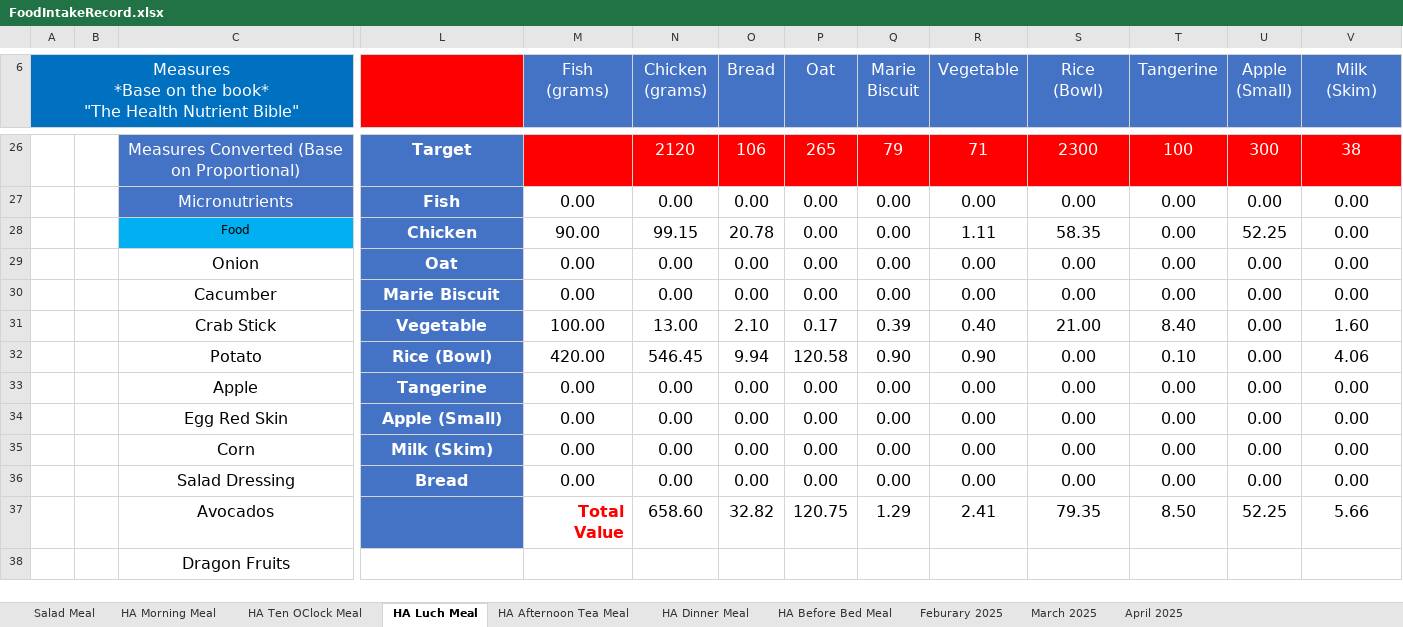
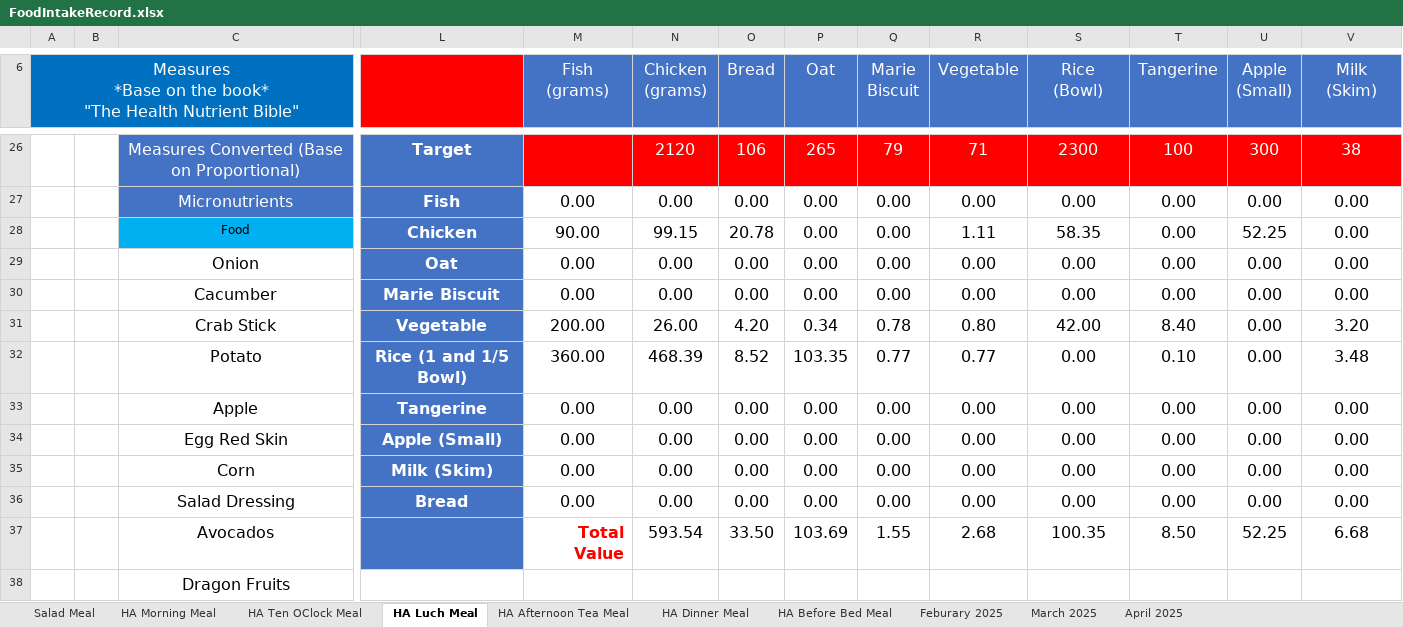
Before and after one commit to tangsinglun/Health, an Excel workbook: FoodIntakeRecord.xlsx, sheet HA Luch Meal, drawn as a sheet; only a part is shown, gaps mark what is left out; values as stored, in another font and other column widths than the file's, no borders; removed rows and columns are numbered as before the commit, all else as after; rows hold the shown columns only; the diff names each change by its address in the sheet, - before the commit and + after, or states it on an @@ line.

Commit message:
docs: 1. Meal Portion Updated.

```diff
--- a/FoodIntakeRecord.xlsx (sheet HA Luch Meal)
+++ b/FoodIntakeRecord.xlsx (sheet HA Luch Meal)
-row 31:  |  | Crab Stick | Vegetable | 100.00 | 13.00 | 2.10 | 0.17 | 0.39 | 0.40 | 21.00 | 8.40 | 0.00 | 1.60
-row 32:  |  | Potato | Rice (Bowl) | 420.00 | 546.45 | 9.94 | 120.58 | 0.90 | 0.90 | 0.00 | 0.10 | 0.00 | 4.06
+row 31:  |  | Crab Stick | Vegetable | 200.00 | 26.00 | 4.20 | 0.34 | 0.78 | 0.80 | 42.00 | 8.40 | 0.00 | 3.20
+row 32:  |  | Potato | Rice (1 and 1/5 Bowl) | 360.00 | 468.39 | 8.52 | 103.35 | 0.77 | 0.77 | 0.00 | 0.10 | 0.00 | 3.48
-row 37:  |  | Avocados |  | Total Value | 658.60 | 32.82 | 120.75 | 1.29 | 2.41 | 79.35 | 8.50 | 52.25 | 5.66
+row 37:  |  | Avocados |  | Total Value | 593.54 | 33.50 | 103.69 | 1.55 | 2.68 | 100.35 | 8.50 | 52.25 | 6.68
```
Also changed, not shown: sheet March 2025, sheet April 2025, sheet Feburary 2025, sheet HA Afternoon Tea Meal, sheet HA Before Bed Meal, sheet HA Dinner Meal, 2 more sheets.
